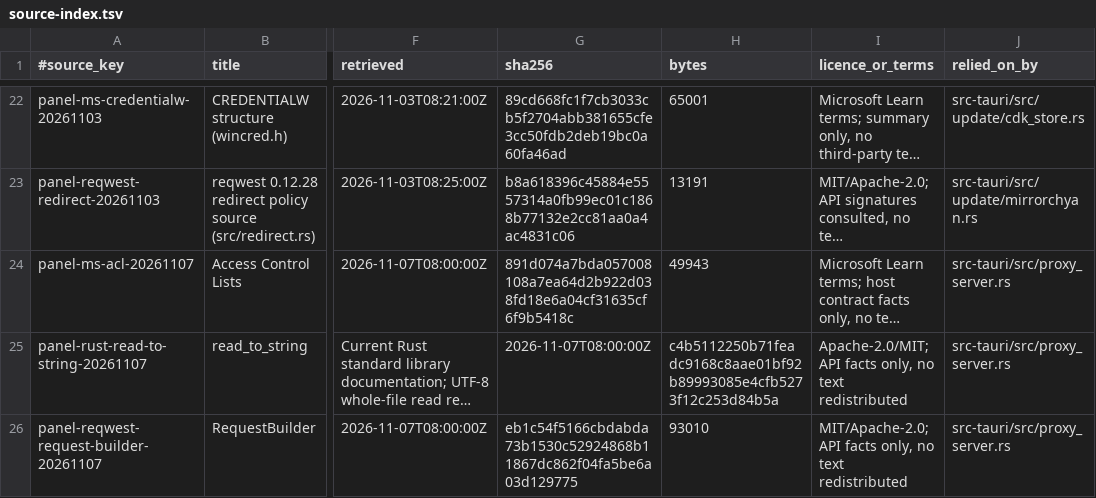
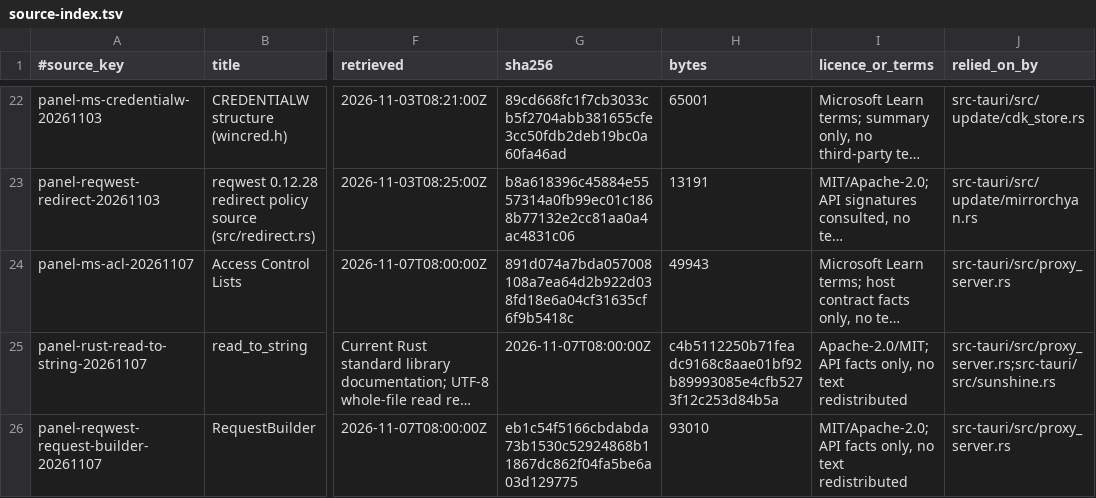
Before and after one commit to skyhua0224/foundation-panel, a TSV file: docs/authority/source-index.tsv, drawn as a sheet; only a part is shown, gaps mark what is left out; long unchanged cells end in …; the diff names each change by its address in the sheet, - before the commit and + after, or states it on an @@ line.

```diff
--- a/docs/authority/source-index.tsv
+++ b/docs/authority/source-index.tsv
-J25 (relied_on_by): src-tauri/src/proxy_server.rs
+J25 (relied_on_by): src-tauri/src/proxy_server.rs;src-tauri/src/sunshine.rs
```
Also changed, not shown: 2 other files.
